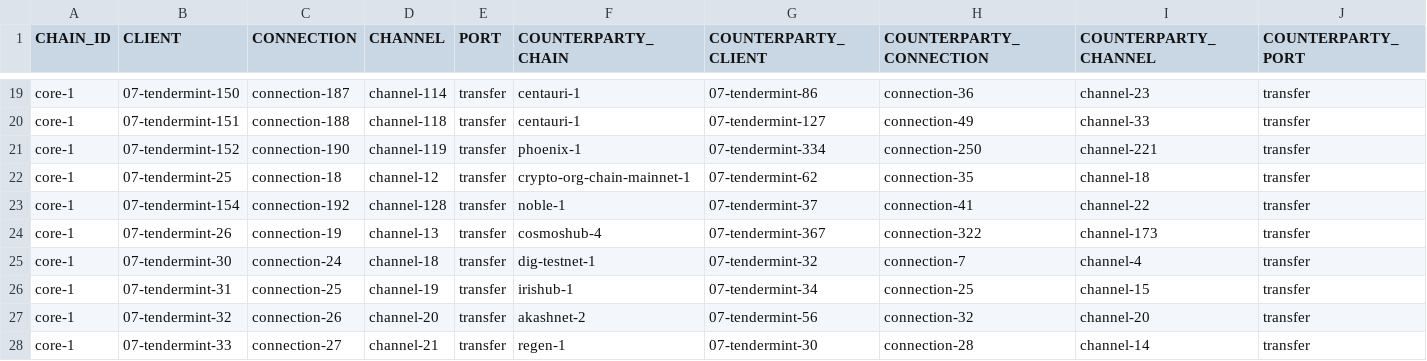
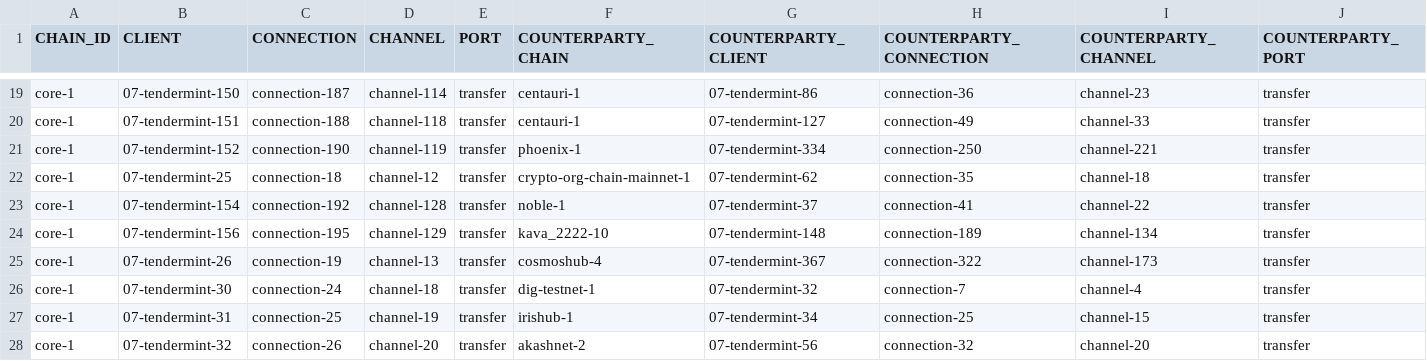
Before and after one commit to clemensgg/ibc-tables, a CSV file: persistence/ibc_table.csv, drawn as a sheet; only a part is shown, gaps mark what is left out; the shorter side is filled out with more unchanged rows; the diff names each change by its address in the sheet, - before the commit and + after, or states it on an @@ line.

```diff
--- a/persistence/ibc_table.csv
+++ b/persistence/ibc_table.csv
+row 24: core-1 | 07-tendermint-156 | connection-195 | channel-129 | transfer | kava_2222-10 | 07-tendermint-148 | connection-189 | channel-134 | transfer
```
